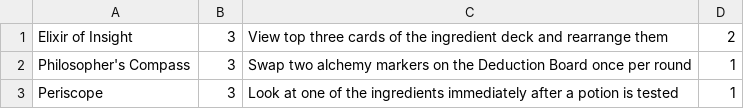
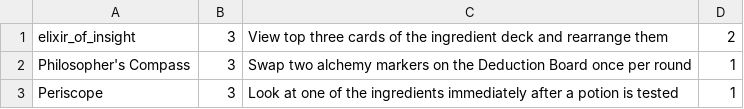
Before and after one commit to KU-Comp302-CizikCizik/KU_Alchemists, a CSV file: src/main/resources/artifacts.csv, drawn as a sheet.

```diff
--- a/src/main/resources/artifacts.csv
+++ b/src/main/resources/artifacts.csv
@@ -1,2 +1,2 @@
-Elixir of Insight,3,View top three cards of the ingredient deck and rearrange them,2
+elixir_of_insight,3,View top three cards of the ingredient deck and rearrange them,2
 Philosopher's Compass,3,Swap two alchemy markers on the Deduction Board once per round,1
```
Also changed, not shown: 5 other files.
